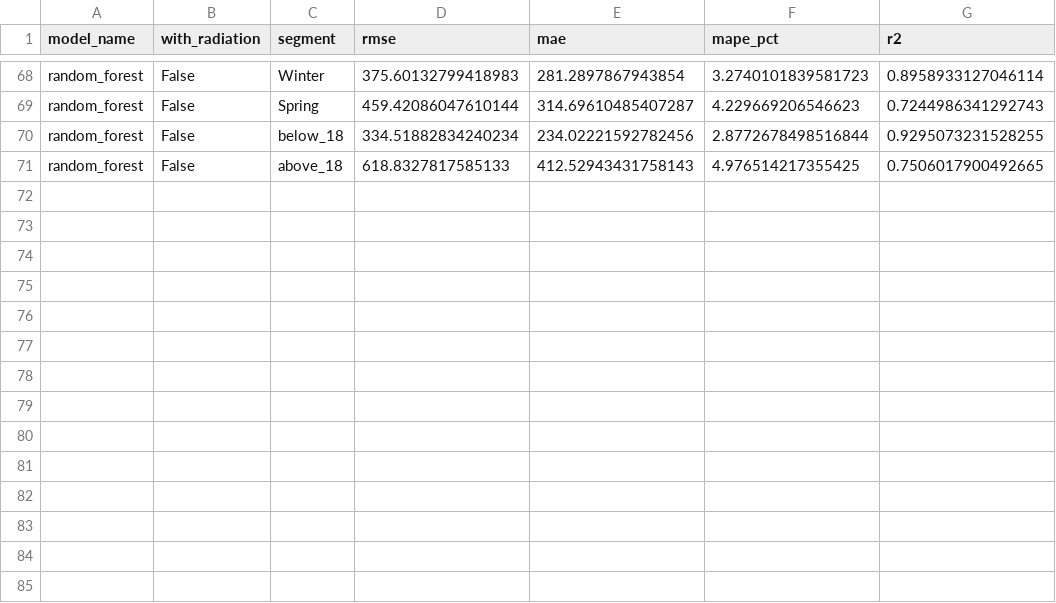
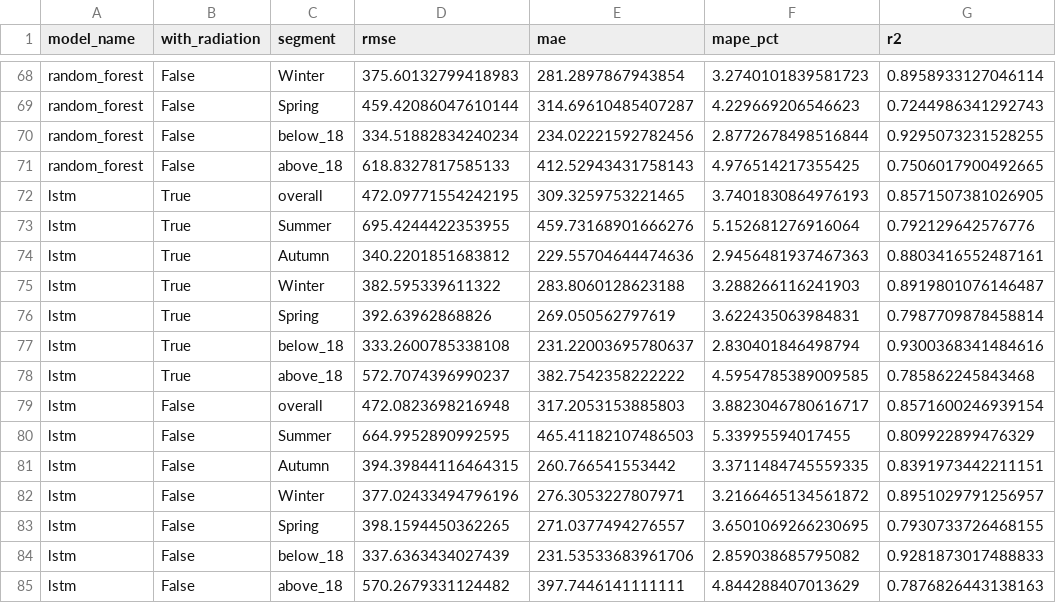
Before and after one commit to danielc088/ZZSC9020-group-A, a CSV file: results/model_comparison_by_segment.csv, drawn as a sheet; only a part is shown, gaps mark what is left out; the diff names each change by its address in the sheet, - before the commit and + after, or states it on an @@ line.

Commit message:
ran with lstm

```diff
--- a/results/model_comparison_by_segment.csv
+++ b/results/model_comparison_by_segment.csv
+row 72: lstm | True | overall | 472.09771554242195 | 309.3259753221465 | 3.7401830864976193 | 0.8571507381026905
+row 73: lstm | True | Summer | 695.4244422353955 | 459.73168901666276 | 5.152681276916064 | 0.792129642576776
+row 74: lstm | True | Autumn | 340.2201851683812 | 229.55704644474636 | 2.9456481937467363 | 0.8803416552487161
+row 75: lstm | True | Winter | 382.595339611322 | 283.8060128623188 | 3.288266116241903 | 0.8919801076146487
+row 76: lstm | True | Spring | 392.63962868826 | 269.050562797619 | 3.622435063984831 | 0.7987709878458814
+row 77: lstm | True | below_18 | 333.2600785338108 | 231.22003695780637 | 2.830401846498794 | 0.9300368341484616
+row 78: lstm | True | above_18 | 572.7074396990237 | 382.7542358222222 | 4.5954785389009585 | 0.785862245843468
+row 79: lstm | False | overall | 472.0823698216948 | 317.2053153885803 | 3.8823046780616717 | 0.8571600246939154
+row 80: lstm | False | Summer | 664.9952890992595 | 465.41182107486503 | 5.33995594017455 | 0.809922899476329
+row 81: lstm | False | Autumn | 394.39844116464315 | 260.766541553442 | 3.3711484745559335 | 0.8391973442211151
+row 82: lstm | False | Winter | 377.02433494796196 | 276.3053227807971 | 3.2166465134561872 | 0.8951029791256957
+row 83: lstm | False | Spring | 398.1594450362265 | 271.0377494276557 | 3.6501069266230695 | 0.7930733726468155
+row 84: lstm | False | below_18 | 337.6363434027439 | 231.53533683961706 | 2.859038685795082 | 0.9281873017488833
+row 85: lstm | False | above_18 | 570.2679331124482 | 397.7446141111111 | 4.844288407013629 | 0.7876826443138163
```
Also changed, not shown: 3 other files.
